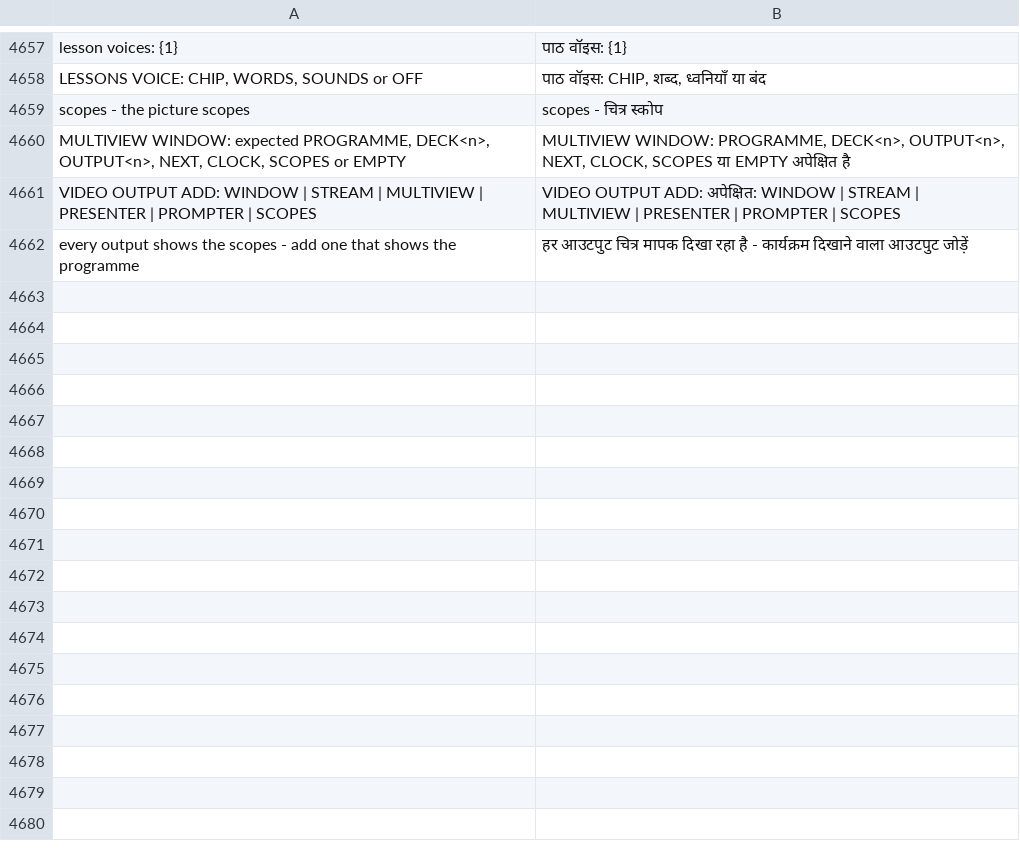
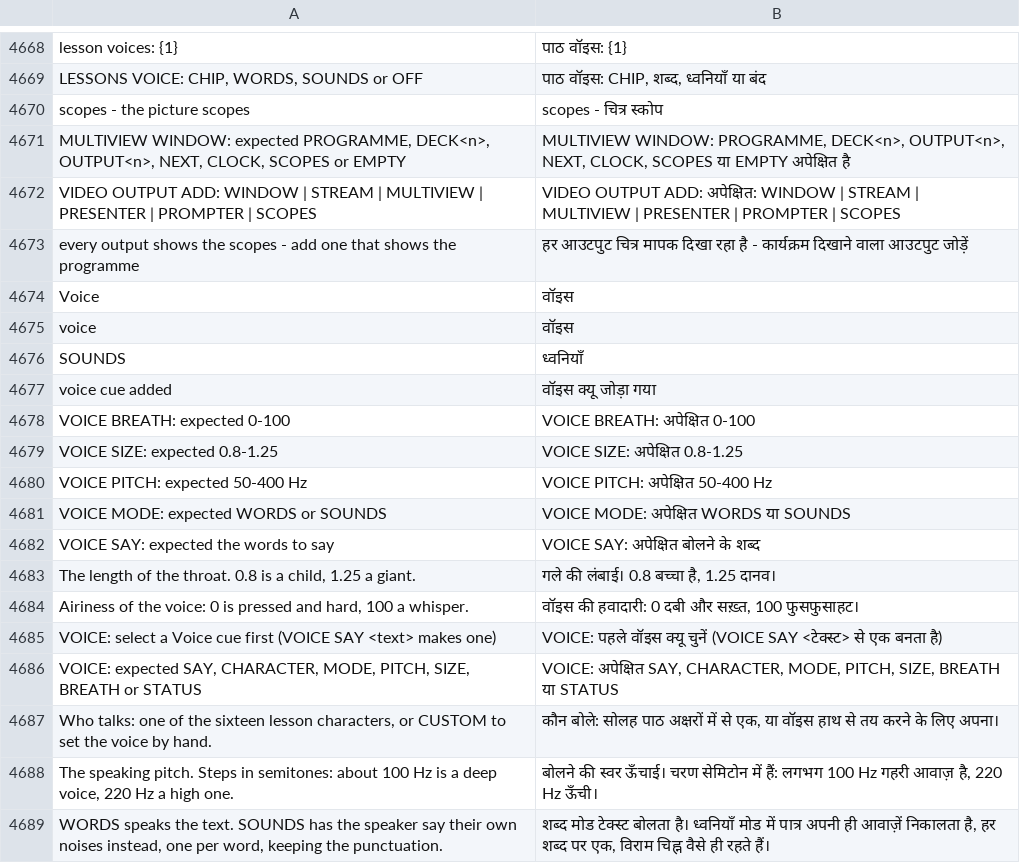
Before and after one commit to Utopian-Academy/Deckboy, a TSV file: data/lang/hi.tsv, drawn as a sheet; only a part is shown, gaps mark what is left out; the diff covers the shown part only; the diff names each change by its address in the sheet, - before the commit and + after, or states it on an @@ line.

```diff
--- a/data/lang/hi.tsv
+++ b/data/lang/hi.tsv
+row 4674: Voice | वॉइस
+row 4675: voice | वॉइस
+row 4676: SOUNDS | ध्वनियाँ
+row 4677: voice cue added | वॉइस क्यू जोड़ा गया
+row 4678: VOICE BREATH: expected 0-100 | VOICE BREATH: अपेक्षित 0-100
+row 4679: VOICE SIZE: expected 0.8-1.25 | VOICE SIZE: अपेक्षित 0.8-1.25
+row 4680: VOICE PITCH: expected 50-400 Hz | VOICE PITCH: अपेक्षित 50-400 Hz
+row 4681: VOICE MODE: expected WORDS or SOUNDS | VOICE MODE: अपेक्षित WORDS या SOUNDS
+row 4682: VOICE SAY: expected the words to say | VOICE SAY: अपेक्षित बोलने के शब्द
+row 4683: The length of the throat. 0.8 is a child, 1.25 a giant. | गले की लंबाई। 0.8 बच्चा है, 1.25 दानव।
+row 4684: Airiness of the voice: 0 is pressed and hard, 100 a whisper. | वॉइस की हवादारी: 0 दबी और सख़्त, 100 फुसफुसाहट।
+row 4685: VOICE: select a Voice cue first (VOICE SAY <text> makes one) | VOICE: पहले वॉइस क्यू चुनें (VOICE SAY <टेक्स्ट> से एक बनता है)
+row 4686: VOICE: expected SAY, CHARACTER, MODE, PITCH, SIZE, BREATH or STATUS | VOICE: अपेक्षित SAY, CHARACTER, MODE, PITCH, SIZE, BREATH या STATUS
+row 4687: Who talks: one of the sixteen lesson characters, or CUSTOM to set the voice by hand. | कौन बोले: सोलह पाठ अक्षरों में से एक, या वॉइस हाथ से तय करने के लिए अपना।
+row 4688: The speaking pitch. Steps in semitones: about 100 Hz is a deep voice, 220 Hz a high one. | बोलने की स्वर ऊँचाई। चरण सेमिटोन में हैं: लगभग 100 Hz गहरी आवाज़ है, 220 Hz ऊँची।
+row 4689: WORDS speaks the text. SOUNDS has the speaker say their own noises instead, one per word, keeping the punctuation. | शब्द मोड टेक्स्ट बोलता है। ध्वनियाँ मोड में पात्र अपनी ही आवाज़ें निकालता है, हर शब्द पर एक, विराम चिह्न वैसे ही रहते हैं।
```
Also changed, not shown: 11 added rows elsewhere in this file, data/lang/el.tsv, data/lang/it.tsv, 32 other files.
